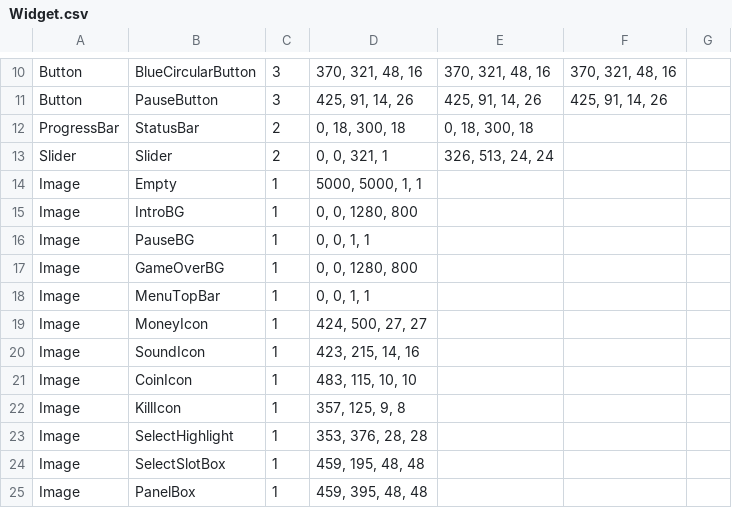
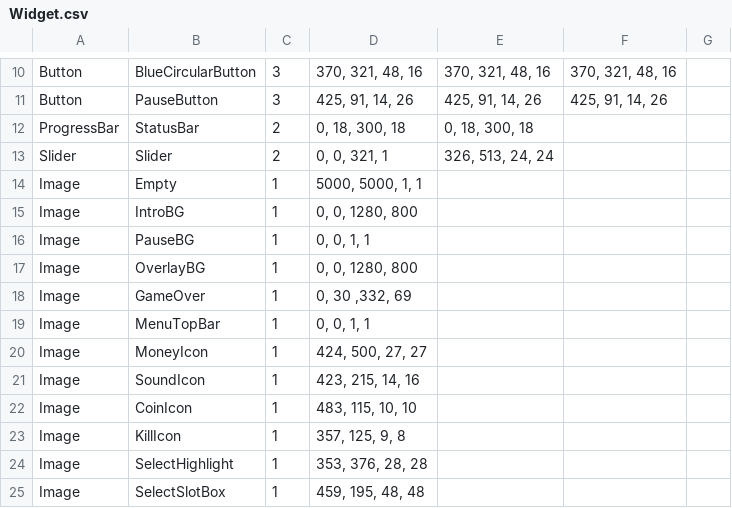
Before and after one commit to Woo95/SDL2_Italian_Brainrot_Survivors, a CSV file: Game/Client/Bin/Data/Widget/Widget.csv, drawn as a sheet; only a part is shown, gaps mark what is left out; the shorter side is filled out with more unchanged rows.

Commit message:
Added GameOver assets

```diff
--- a/Game/Client/Bin/Data/Widget/Widget.csv
+++ b/Game/Client/Bin/Data/Widget/Widget.csv
@@ -16,3 +16,4 @@ Image,IntroBG,1,"0, 0, 1280, 800",
 Image,PauseBG,1,"0, 0, 1, 1",
-Image,GameOverBG,1,"0, 0, 1280, 800",
+Image,OverlayBG,1,"0, 0, 1280, 800",
+Image,GameOver,1,"0, 30 ,332, 69",
 Image,MenuTopBar,1,"0, 0, 1, 1",
```
Also changed, not shown: 6 other files.
